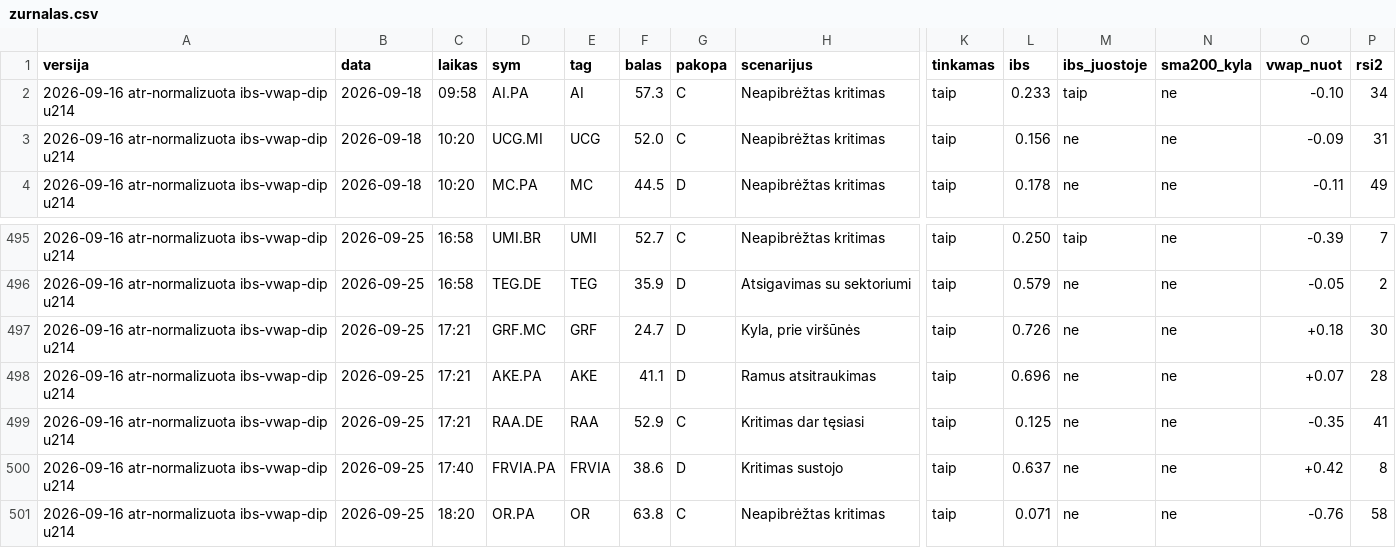
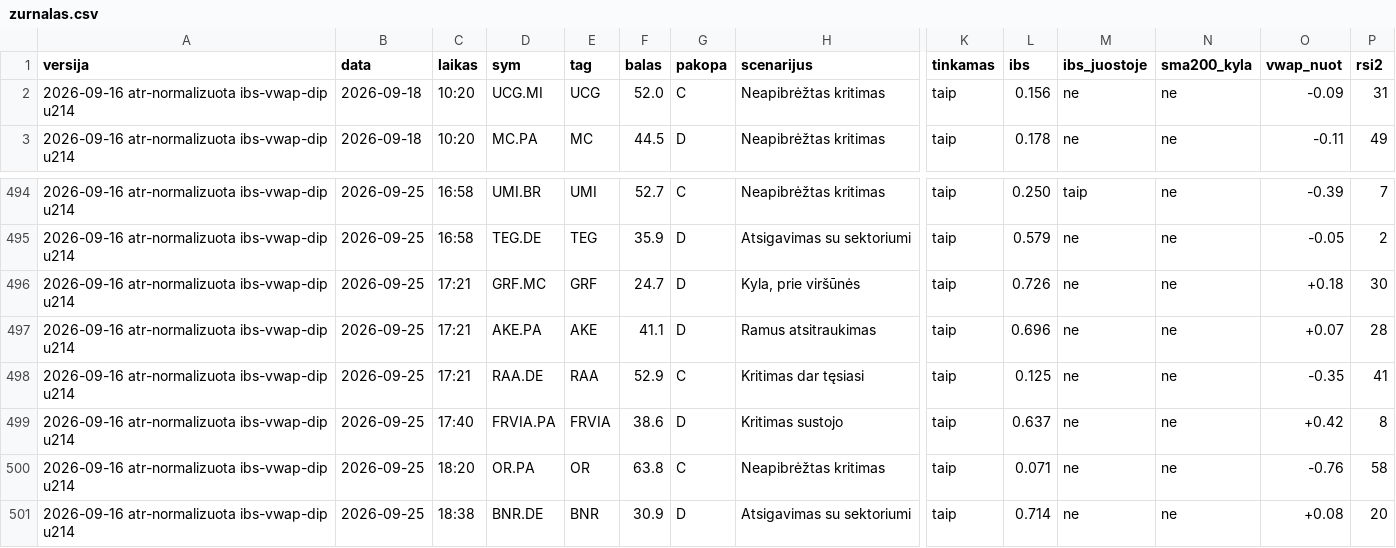
Before and after one commit to MantasBud/Dip-raiting, a CSV file: docs/zurnalas.csv, drawn as a sheet; only a part is shown, gaps mark what is left out; removed rows and columns are numbered as before the commit, all else as after; rows hold the shown columns only; the diff names each change by its address in the sheet, - before the commit and + after, or states it on an @@ line.

```diff
--- a/docs/zurnalas.csv
+++ b/docs/zurnalas.csv
-row 2: 2026-09-16 atr-normalizuota ibs-vwap-dip u214 | 2026-09-18 | 09:58 | AI.PA | AI | 57.3 | C | Neapibrėžtas kritimas | taip | 0.233 | taip | ne | -0.10 | 34
+row 501: 2026-09-16 atr-normalizuota ibs-vwap-dip u214 | 2026-09-25 | 18:38 | BNR.DE | BNR | 30.9 | D | Atsigavimas su sektoriumi | taip | 0.714 | ne | ne | +0.08 | 20
```
Also changed, not shown: 2 other files.
